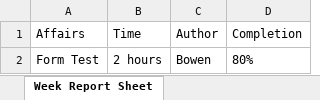
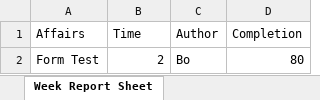
Before and after one commit to zbw322092/Week-Report-Example-Files-Repo, an Excel workbook: BowenWeekReport20170508.xlsx, sheet Week Report Sheet, drawn as a sheet; values as stored, in another font and other column widths than the file's, no borders; the diff names each change by its address in the sheet, - before the commit and + after, or states it on an @@ line.

Commit message:
Week Report

```diff
--- a/BowenWeekReport20170508.xlsx (sheet Week Report Sheet)
+++ b/BowenWeekReport20170508.xlsx (sheet Week Report Sheet)
-B2 (Time): 2 hours
+B2 (Time): 2
-C2 (Author): Bowen
+C2 (Author): Bo
-D2 (Completion): 80%
+D2 (Completion): 80
```
